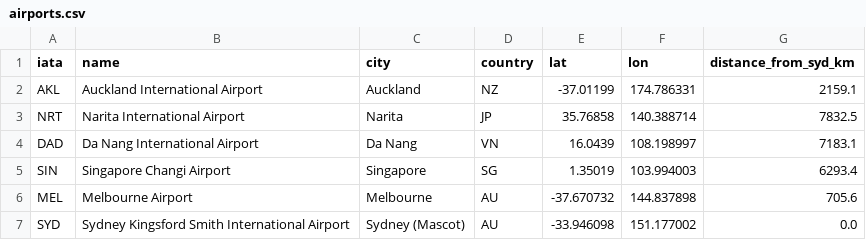
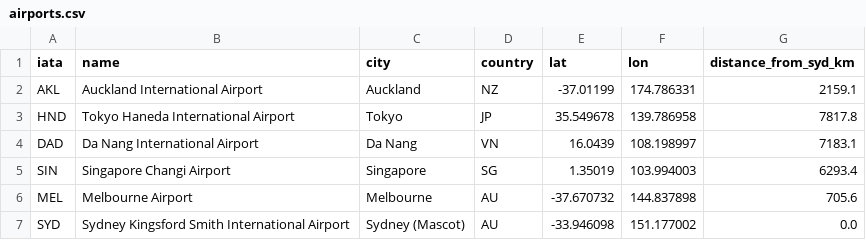
Before and after one commit to BillVu05/AeroStrategist-AI, a CSV file: data/reference/airports.csv, drawn as a sheet; removed rows and columns are numbered as before the commit, all else as after; the diff names each change by its address in the sheet, - before the commit and + after, or states it on an @@ line.

```diff
--- a/data/reference/airports.csv
+++ b/data/reference/airports.csv
-row 3: NRT | Narita International Airport | Narita | JP | 35.76858 | 140.388714 | 7832.5
+row 3: HND | Tokyo Haneda International Airport | Tokyo | JP | 35.549678 | 139.786958 | 7817.8
```
Also changed, not shown: data/processed/competitors.csv, data/processed/demand_observations.csv, 42 other files.
